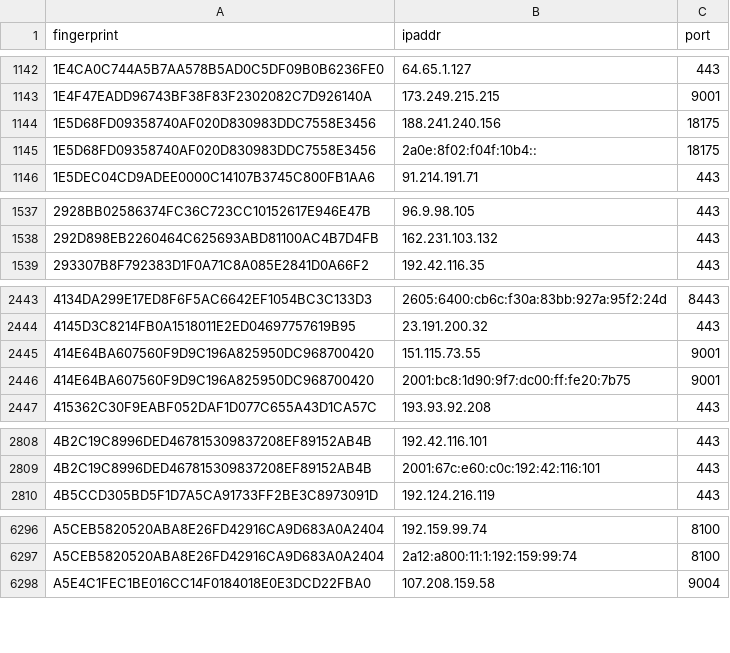
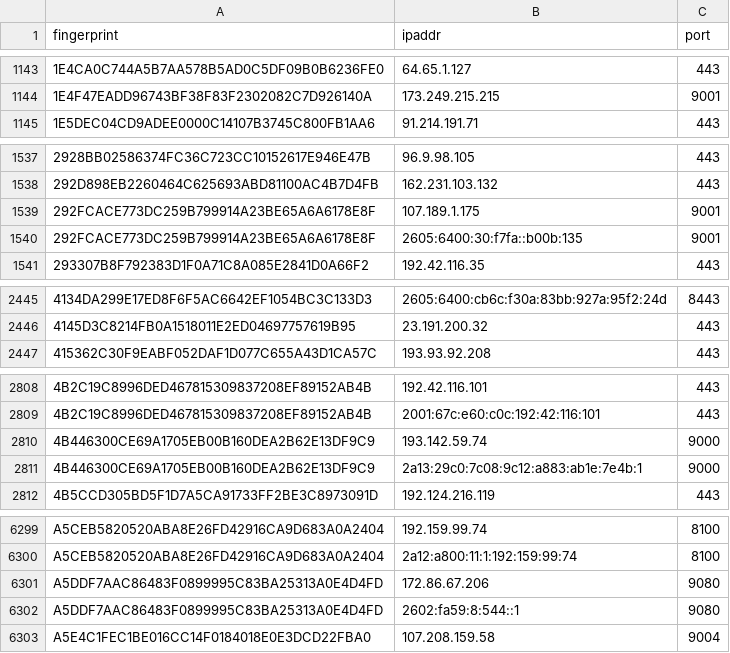
Before and after one commit to sec-js/tor-nodes, a CSV file: latest.guards.csv, drawn as a sheet; only a part is shown, gaps mark what is left out; the diff covers the shown part only.

```diff
--- a/latest.guards.csv
+++ b/latest.guards.csv
@@ -1143,4 +1144,2 @@ fingerprint, ipaddr, port
 1E4F47EADD96743BF38F83F2302082C7D926140A, 173.249.215.215, 9001
-1E5D68FD09358740AF020D830983DDC7558E3456, 188.241.240.156, 18175
-1E5D68FD09358740AF020D830983DDC7558E3456, 2a0e:8f02:f04f:10b4::, 18175
 1E5DEC04CD9ADEE0000C14107B3745C800FB1AA6, 91.214.191.71, 443
@@ -1538,2 +1538,4 @@ fingerprint, ipaddr, port
 292D898EB2260464C625693ABD81100AC4B7D4FB, 162.231.103.132, 443
+292FCACE773DC259B799914A23BE65A6A6178E8F, 107.189.1.175, 9001
+292FCACE773DC259B799914A23BE65A6A6178E8F, 2605:6400:30:f7fa::b00b:135, 9001
 293307B8F792383D1F0A71C8A085E2841D0A66F2, 192.42.116.35, 443
@@ -2444,4 +2446,2 @@ fingerprint, ipaddr, port
 4145D3C8214FB0A1518011E2ED04697757619B95, 23.191.200.32, 443
-414E64BA607560F9D9C196A825950DC968700420, 151.115.73.55, 9001
-414E64BA607560F9D9C196A825950DC968700420, 2001:bc8:1d90:9f7:dc00:ff:fe20:7b75, 9001
 415362C30F9EABF052DAF1D077C655A43D1CA57C, 193.93.92.208, 443
@@ -2809,2 +2809,4 @@ fingerprint, ipaddr, port
 4B2C19C8996DED467815309837208EF89152AB4B, 2001:67c:e60:c0c:192:42:116:101, 443
+4B446300CE69A1705EB00B160DEA2B62E13DF9C9, 193.142.59.74, 9000
+4B446300CE69A1705EB00B160DEA2B62E13DF9C9, 2a13:29c0:7c08:9c12:a883:ab1e:7e4b:1, 9000
 4B5CCD305BD5F1D7A5CA91733FF2BE3C8973091D, 192.124.216.119, 443
@@ -6297,2 +6300,4 @@ A5CEB5820520ABA8E26FD42916CA9D683A0A2404, 192.159.99.74, 8100
 A5CEB5820520ABA8E26FD42916CA9D683A0A2404, 2a12:a800:11:1:192:159:99:74, 8100
+A5DDF7AAC86483F0899995C83BA25313A0E4D4FD, 172.86.67.206, 9080
+A5DDF7AAC86483F0899995C83BA25313A0E4D4FD, 2602:fa59:8:544::1, 9080
 A5E4C1FEC1BE016CC14F0184018E0E3DCD22FBA0, 107.208.159.58, 9004
```
Also changed, not shown: 6 added rows and 3 removed rows elsewhere in this file, latest.all.csv, latest.exits.csv.
